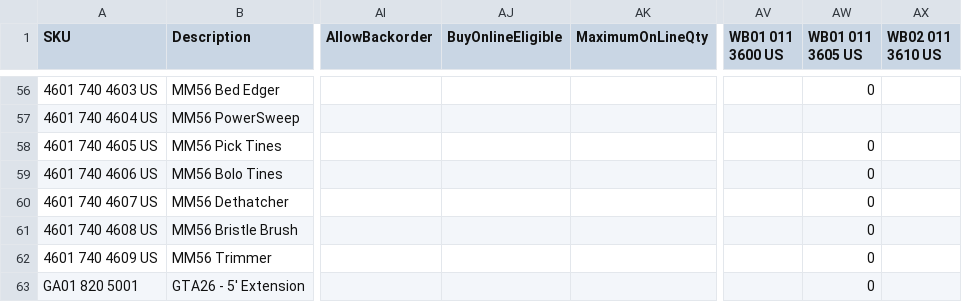
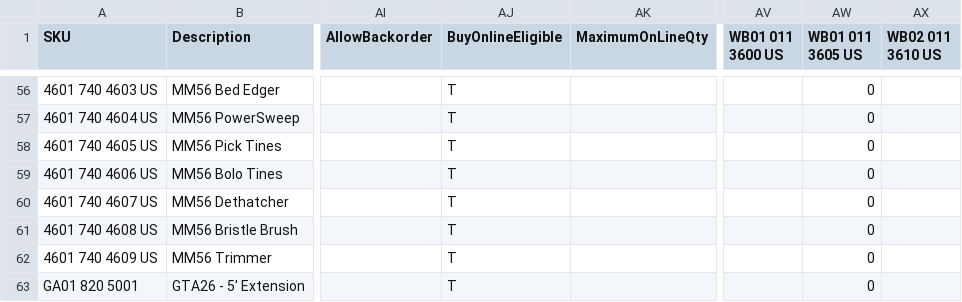
Before and after one commit to WestEndPower/stihl-battery-configurator, a CSV file: data/attachments.csv, drawn as a sheet; only a part is shown, gaps mark what is left out; the diff covers the shown part only; the diff names each change by its address in the sheet, - before the commit and + after, or states it on an @@ line.

```diff
--- a/data/attachments.csv
+++ b/data/attachments.csv
-AJ56:AJ63 (BuyOnlineEligible): (empty)
+AJ56:AJ63 (BuyOnlineEligible): T
-AW57 (WB01 011 3605 US): (empty)
+AW57 (WB01 011 3605 US): 0
```
Also changed, not shown: 54 edited cells elsewhere in this file, 40 other files.
